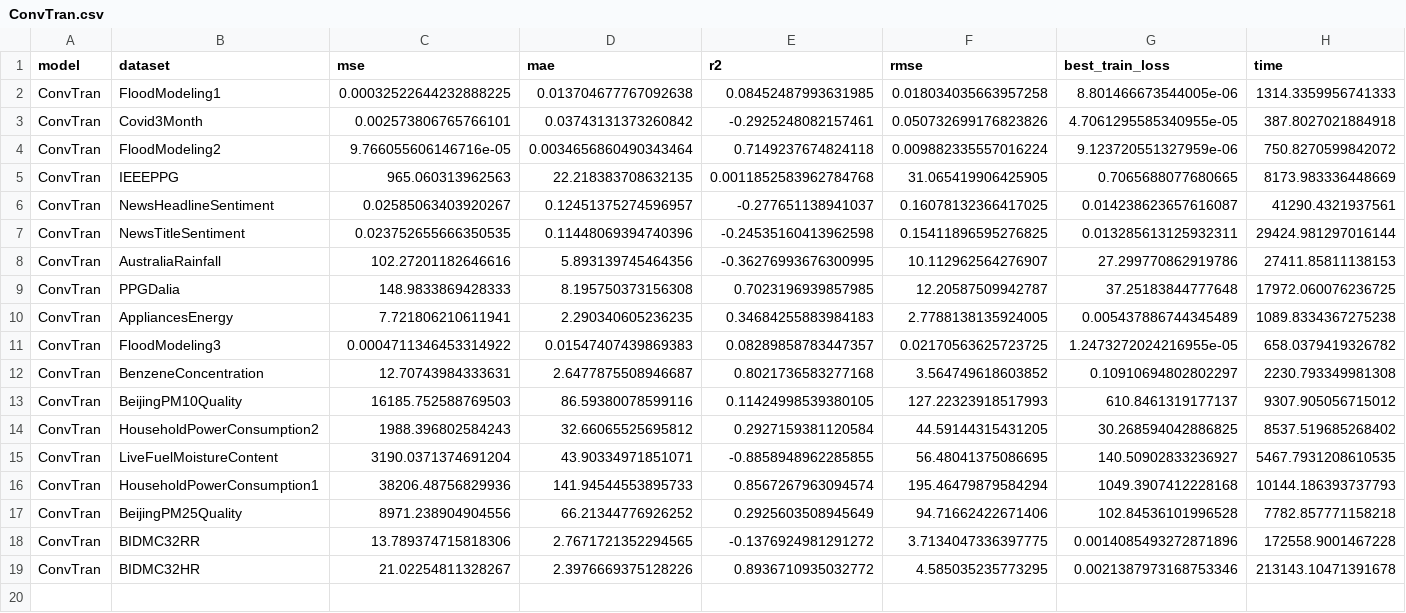
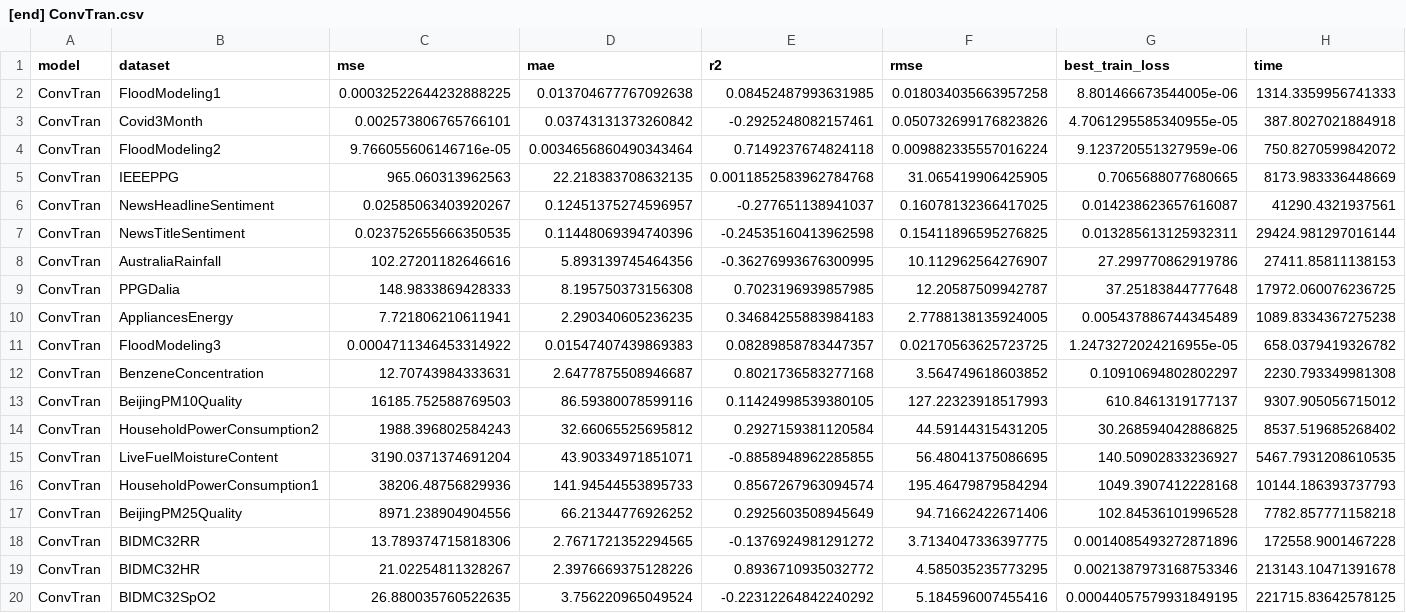
Before and after one commit to gabrielcmerlin/undergradThesis, a CSV file: outputs/results/[end] ConvTran.csv (was outputs/results/ConvTran.csv), drawn as a sheet.

Commit message:
Adding ConTran results and some TSERMamba

```diff
--- a/outputs/results/ConvTran.csv
+++ b/outputs/results/[end] ConvTran.csv
@@ -19 +19,2 @@ ConvTran,BIDMC32RR,13.789374715818306,2.7671721352294565,-0.1376924981291272,3.7
 ConvTran,BIDMC32HR,21.02254811328267,2.3976669375128226,0.8936710935032772,4.585035235773295,0.0021387973168753346,213143.10471391678
+ConvTran,BIDMC32SpO2,26.880035760522635,3.756220965049524,-0.22312264842240292,5.184596007455416,0.00044057579931849195,221715.83642578125
```
Also changed, not shown: 34 other files.
